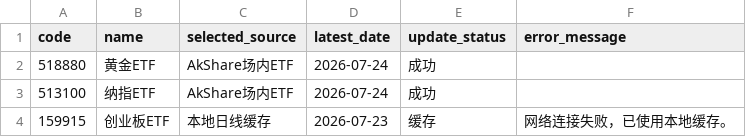
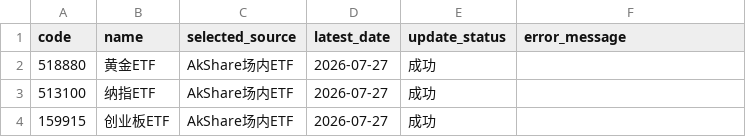
Before and after one commit to djinnwong/etf_rotation_web, a CSV file: data/data_source_status.csv, drawn as a sheet.

```diff
--- a/data/data_source_status.csv
+++ b/data/data_source_status.csv
@@ -1,4 +1,4 @@
 code,name,selected_source,latest_date,update_status,error_message
-518880,黄金ETF,AkShare场内ETF,2026-07-24,成功,
-513100,纳指ETF,AkShare场内ETF,2026-07-24,成功,
-159915,创业板ETF,本地日线缓存,2026-07-23,缓存,网络连接失败，已使用本地缓存。
+518880,黄金ETF,AkShare场内ETF,2026-07-27,成功,
+513100,纳指ETF,AkShare场内ETF,2026-07-27,成功,
+159915,创业板ETF,AkShare场内ETF,2026-07-27,成功,
```
Also changed, not shown: data/159915_daily.csv, data/513100_daily.csv, 4 other files.
